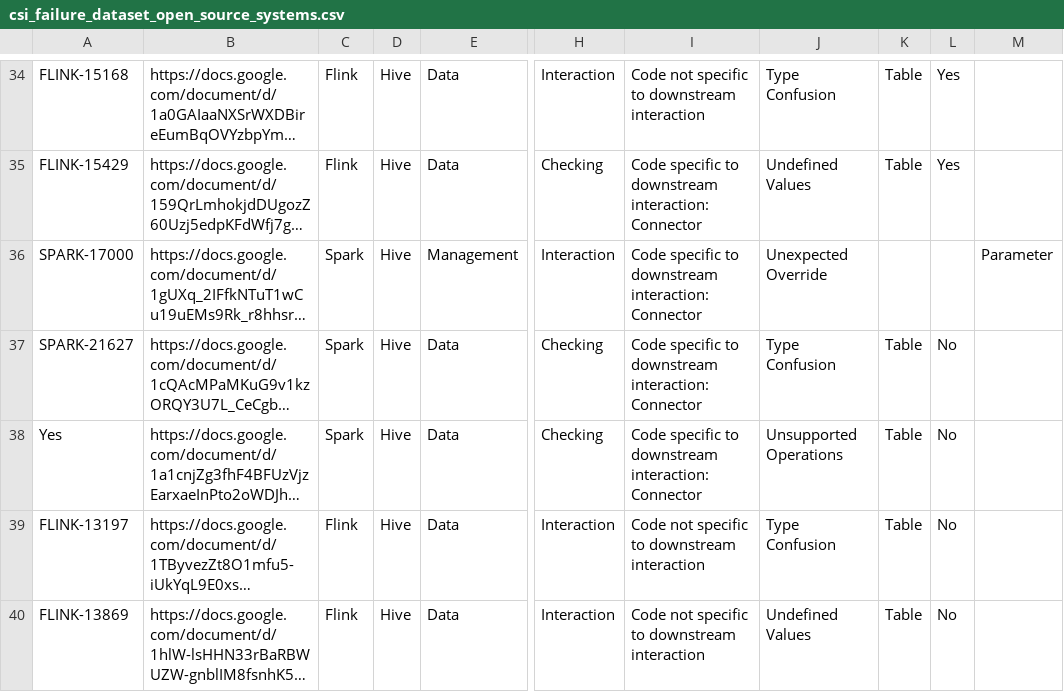
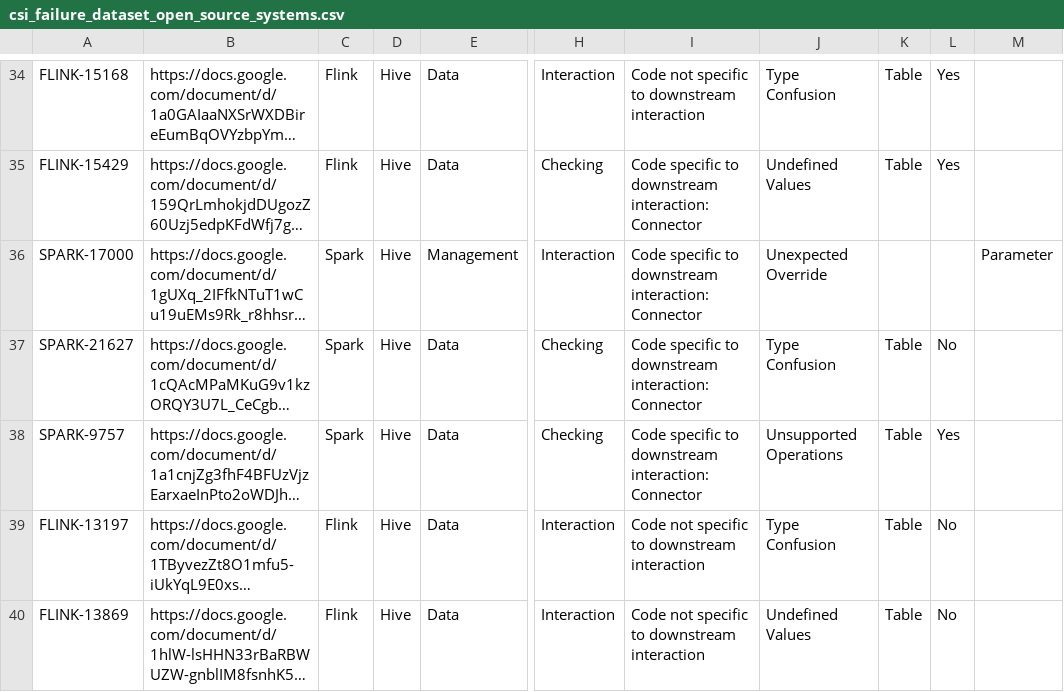
Before and after one commit to xlab-uiuc/csi-ae, a CSV file: csi_failure_dataset_open_source_systems.csv, drawn as a sheet; only a part is shown, gaps mark what is left out; long unchanged cells end in …; the diff names each change by its address in the sheet, - before the commit and + after, or states it on an @@ line.

```diff
--- a/csi_failure_dataset_open_source_systems.csv
+++ b/csi_failure_dataset_open_source_systems.csv
-A38: Yes
+A38: SPARK-9757
-L38: No
+L38: Yes
```
Also changed, not shown: 1 other file.
